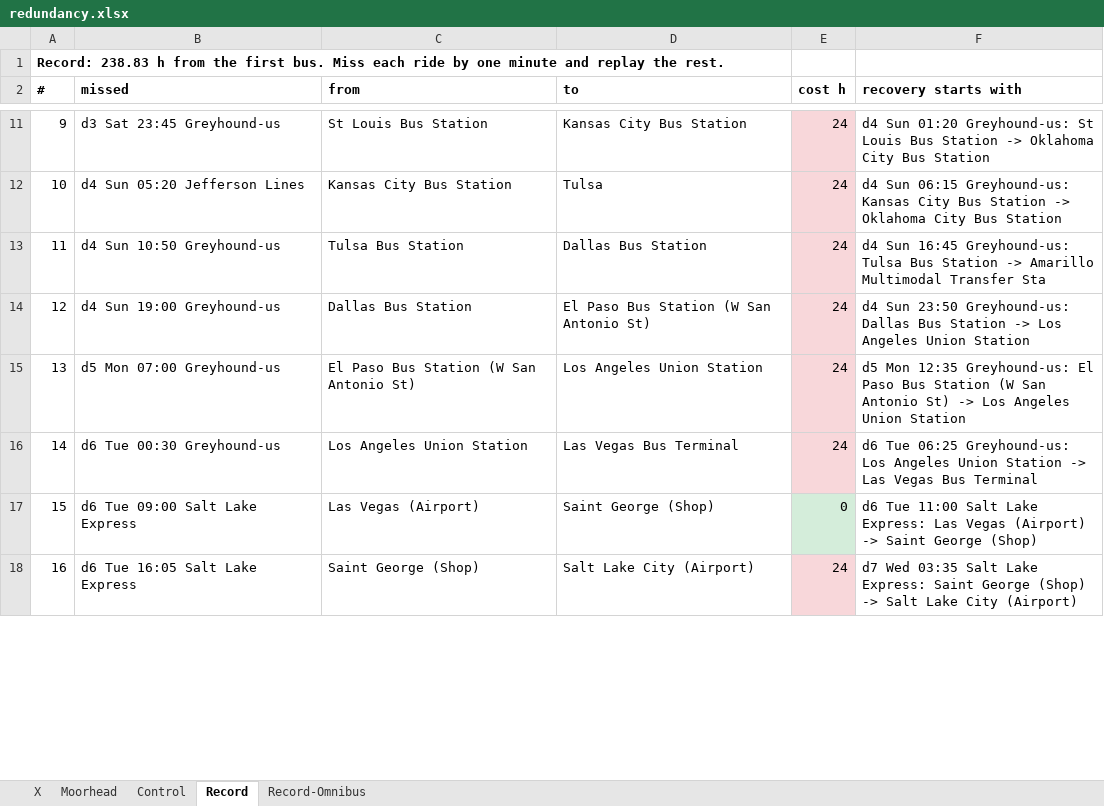
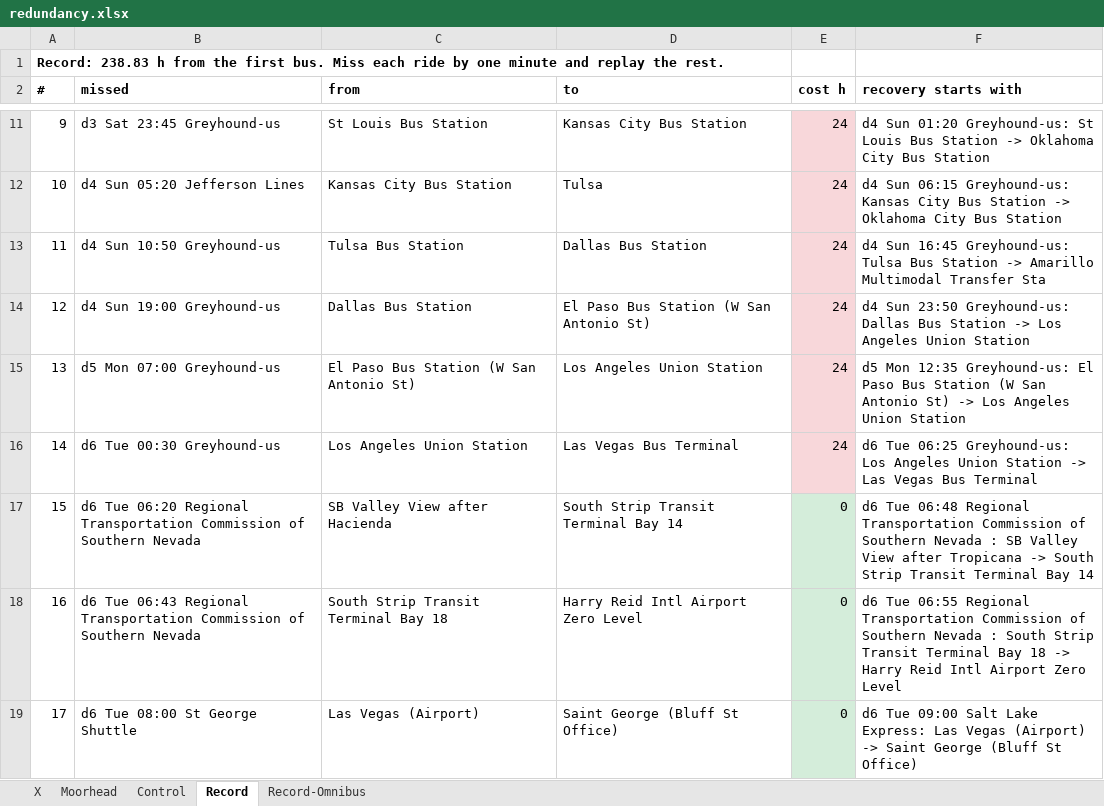
Before and after one commit to nick-pruitt-003/surface-transit-record, an Excel workbook: docs/redundancy.xlsx, sheet Record, drawn as a sheet; only a part is shown, gaps mark what is left out; values as stored, in another font and other column widths than the file's, no borders; removed rows and columns are numbered as before the commit, all else as after; the diff covers the shown part only; the diff names each change by its address in the sheet, - before the commit and + after, or states it on an @@ line.

```diff
--- a/docs/redundancy.xlsx (sheet Record)
+++ b/docs/redundancy.xlsx (sheet Record)
+row 17: 15 | d6 Tue 06:20 Regional Transportation Commission of Southern Nevada | SB Valley View after Hacienda | South Strip Transit Terminal Bay 14 | 0 | d6 Tue 06:48 Regional Transportation Commission of Southern Nevada : SB Valley View after Tropicana -> South Strip Transit Terminal Bay 14
+row 18: 16 | d6 Tue 06:43 Regional Transportation Commission of Southern Nevada | South Strip Transit Terminal Bay 18 | Harry Reid Intl Airport Zero Level | 0 | d6 Tue 06:55 Regional Transportation Commission of Southern Nevada : South Strip Transit Terminal Bay 18 -> Harry Reid Intl Airport Zero Level
@@ column A (#) renumbered from row 19 down @@
-B19 (missed): d6 Tue 09:00 Salt Lake Express
+B19 (missed): d6 Tue 08:00 St George Shuttle
-D19 (to): Saint George (Shop)
+D19 (to): Saint George (Bluff St Office)
-F19 (recovery starts with): d6 Tue 11:00 Salt Lake Express: Las Vegas (Airport) -> Saint George (Shop)
+F19 (recovery starts with): d6 Tue 09:00 Salt Lake Express: Las Vegas (Airport) -> Saint George (Bluff St Office)
-row 18: 16 | d6 Tue 16:05 Salt Lake Express | Saint George (Shop) | Salt Lake City (Airport) | 24 | d7 Wed 03:35 Salt Lake Express: Saint George (Shop) -> Salt Lake City (Airport)
```
Also changed, not shown: 1 added row, 12 edited cells and cell formats elsewhere in this sheet, sheet X, sheet Moorhead, sheet Control, sheet Record-Omnibus, 1 other file.
